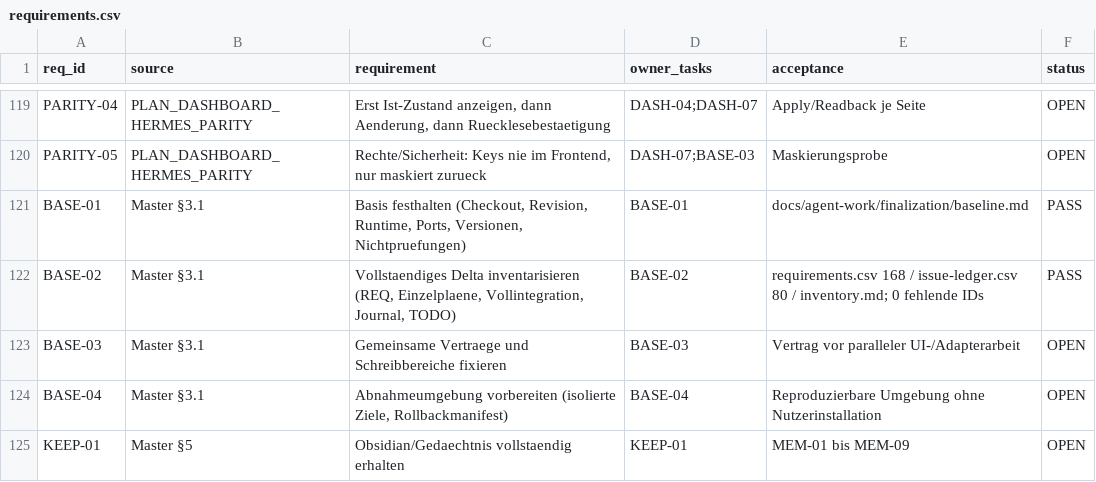
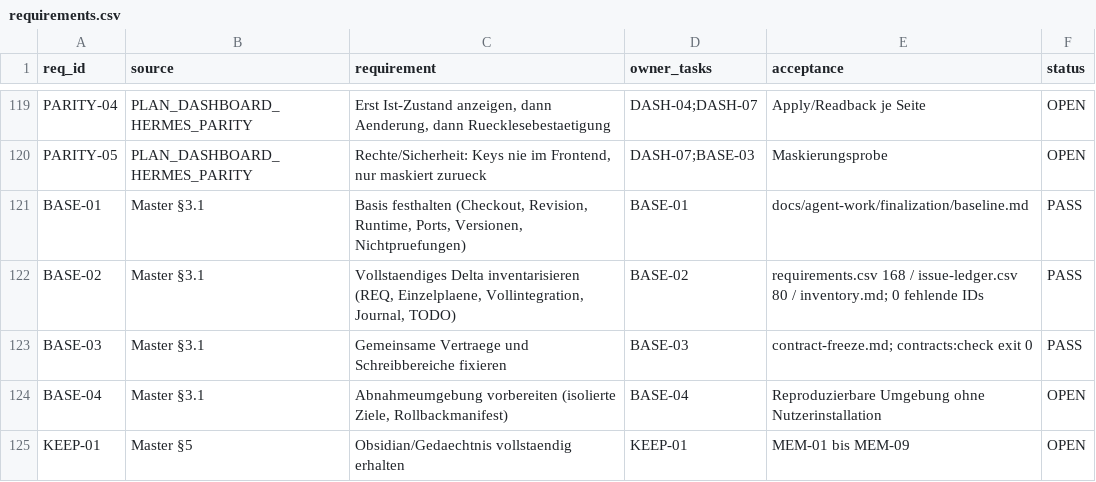
Before and after one commit to rogueki/rogue-friday, a CSV file: docs/agent-work/finalization/requirements.csv, drawn as a sheet; only a part is shown, gaps mark what is left out.

Commit message:
Freeze the shared contract mapping and write scopes

```diff
--- a/docs/agent-work/finalization/requirements.csv
+++ b/docs/agent-work/finalization/requirements.csv
@@ -122,3 +122,3 @@
 "BASE-02","Master §3.1","Vollstaendiges Delta inventarisieren (REQ, Einzelplaene, Vollintegration, Journal, TODO)","BASE-02","requirements.csv 168 / issue-ledger.csv 80 / inventory.md; 0 fehlende IDs","PASS"
-"BASE-03","Master §3.1","Gemeinsame Vertraege und Schreibbereiche fixieren","BASE-03","Vertrag vor paralleler UI-/Adapterarbeit","OPEN"
+"BASE-03","Master §3.1","Gemeinsame Vertraege und Schreibbereiche fixieren","BASE-03","contract-freeze.md; contracts:check exit 0","PASS"
 "BASE-04","Master §3.1","Abnahmeumgebung vorbereiten (isolierte Ziele, Rollbackmanifest)","BASE-04","Reproduzierbare Umgebung ohne Nutzerinstallation","OPEN"
```
Also changed, not shown: 1 other file.
